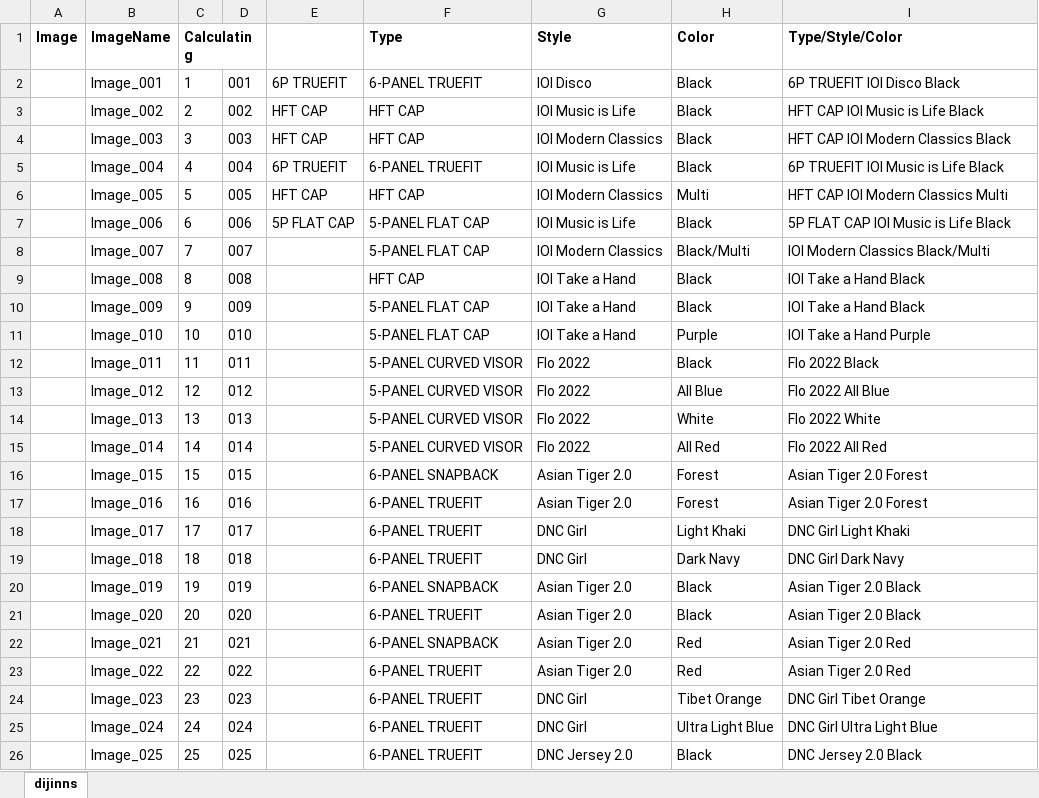
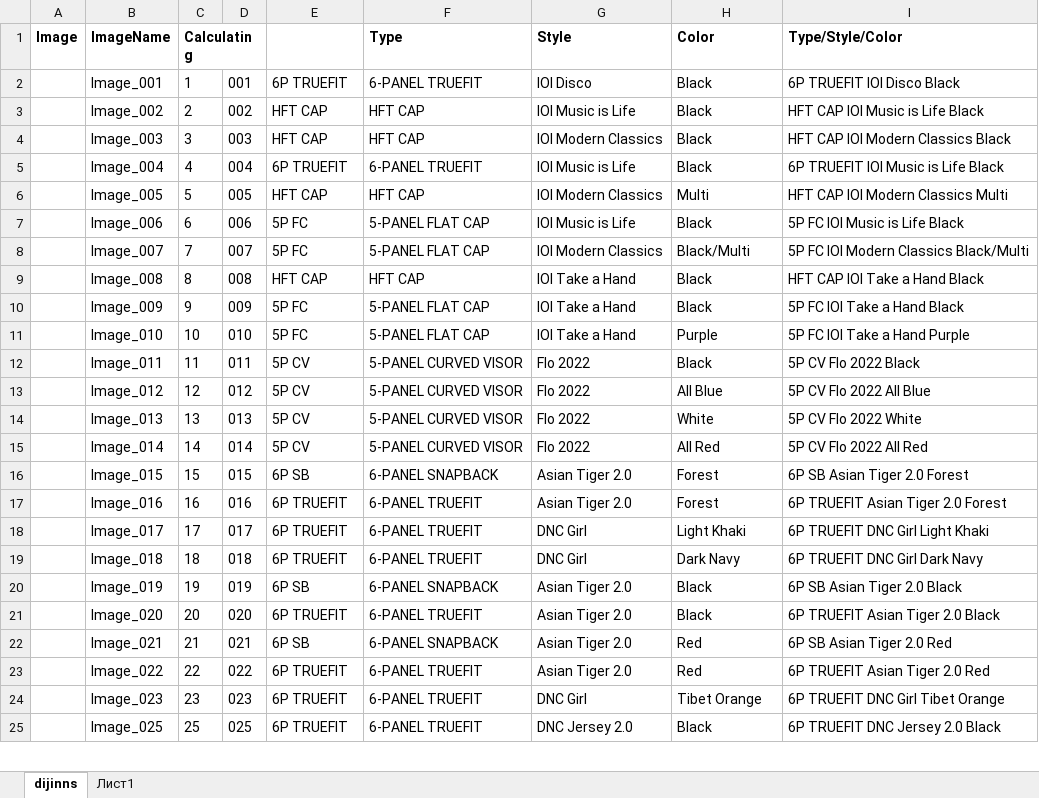
Before and after one commit to seyanaracore/HatsAndCaps, an Excel workbook: Excel/Dijinns/dijinns.xlsx, sheet dijinns, drawn as a sheet; only a part is shown; values as stored, in another font and other column widths than the file's, no borders; charts and pictures not drawn; removed rows and columns are numbered as before the commit, all else as after; the diff covers the shown part only; the diff names each change by its address in the sheet, - before the commit and + after, or states it on an @@ line.

```diff
--- a/Excel/Dijinns/dijinns.xlsx (sheet dijinns)
+++ b/Excel/Dijinns/dijinns.xlsx (sheet dijinns)
+sheet tab: Лист1
-E7: 5P FLAT CAP
+E7: 5P FC
-I7 (Type/Style/Color): 5P FLAT CAP IOI Music is Life Black
+I7 (Type/Style/Color): 5P FC IOI Music is Life Black
-E8: (empty)
+E8: 5P FC
-I8 (Type/Style/Color): IOI Modern Classics Black/Multi
+I8 (Type/Style/Color): 5P FC IOI Modern Classics Black/Multi
-E9: (empty)
+E9: HFT CAP
-I9 (Type/Style/Color): IOI Take a Hand Black
+I9 (Type/Style/Color): HFT CAP IOI Take a Hand Black
-E10:E11: (empty)
+E10:E11: 5P FC
-I10 (Type/Style/Color): IOI Take a Hand Black
+I10 (Type/Style/Color): 5P FC IOI Take a Hand Black
-I11 (Type/Style/Color): IOI Take a Hand Purple
+I11 (Type/Style/Color): 5P FC IOI Take a Hand Purple
-E12:E15: (empty)
+E12:E15: 5P CV
-I12 (Type/Style/Color): Flo 2022 Black
+I12 (Type/Style/Color): 5P CV Flo 2022 Black
-I13 (Type/Style/Color): Flo 2022 All Blue
+I13 (Type/Style/Color): 5P CV Flo 2022 All Blue
-I14 (Type/Style/Color): Flo 2022 White
+I14 (Type/Style/Color): 5P CV Flo 2022 White
-I15 (Type/Style/Color): Flo 2022 All Red
+I15 (Type/Style/Color): 5P CV Flo 2022 All Red
-E16: (empty)
+E16: 6P SB
-I16 (Type/Style/Color): Asian Tiger 2.0 Forest
+I16 (Type/Style/Color): 6P SB Asian Tiger 2.0 Forest
-E17:E19: (empty)
+E17:E19: 6P TRUEFIT
-I17 (Type/Style/Color): Asian Tiger 2.0 Forest
+I17 (Type/Style/Color): 6P TRUEFIT Asian Tiger 2.0 Forest
-I18 (Type/Style/Color): DNC Girl Light Khaki
+I18 (Type/Style/Color): 6P TRUEFIT DNC Girl Light Khaki
-I19 (Type/Style/Color): DNC Girl Dark Navy
+I19 (Type/Style/Color): 6P TRUEFIT DNC Girl Dark Navy
-E20: (empty)
+E20: 6P SB
-I20 (Type/Style/Color): Asian Tiger 2.0 Black
+I20 (Type/Style/Color): 6P SB Asian Tiger 2.0 Black
-E21: (empty)
+E21: 6P TRUEFIT
-I21 (Type/Style/Color): Asian Tiger 2.0 Black
+I21 (Type/Style/Color): 6P TRUEFIT Asian Tiger 2.0 Black
-E22: (empty)
+E22: 6P SB
-I22 (Type/Style/Color): Asian Tiger 2.0 Red
+I22 (Type/Style/Color): 6P SB Asian Tiger 2.0 Red
-E23:E24: (empty)
+E23:E24: 6P TRUEFIT
-I23 (Type/Style/Color): Asian Tiger 2.0 Red
+I23 (Type/Style/Color): 6P TRUEFIT Asian Tiger 2.0 Red
-I24 (Type/Style/Color): DNC Girl Tibet Orange
+I24 (Type/Style/Color): 6P TRUEFIT DNC Girl Tibet Orange
-row 25:  | Image_024 | 24 | 024 |  | 6-PANEL TRUEFIT | DNC Girl | Ultra Light Blue | DNC Girl Ultra Light Blue
-E25: (empty)
+E25: 6P TRUEFIT
-I25 (Type/Style/Color): DNC Jersey 2.0 Black
+I25 (Type/Style/Color): 6P TRUEFIT DNC Jersey 2.0 Black
```
Also changed, not shown: 289 edited cells elsewhere in this sheet, formulas that keep their value, charts or pictures, 1 other file.
